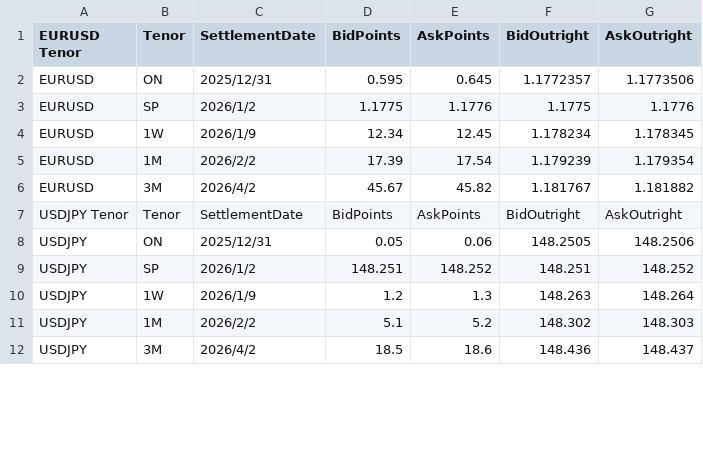
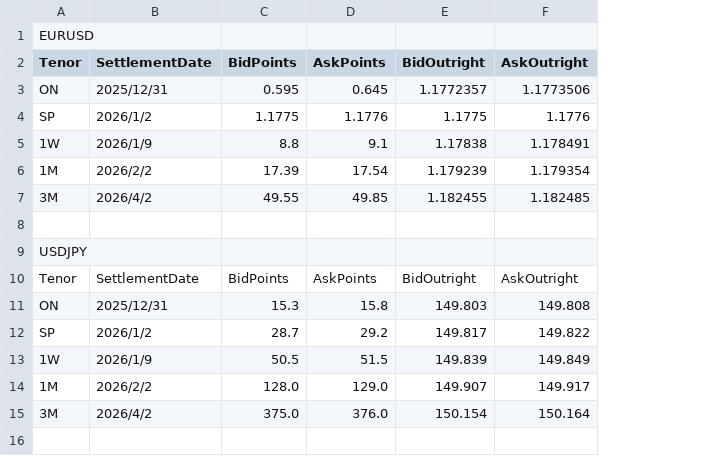
Before and after one commit to JasperLai/helloworld-python, a CSV file: forex_cashflow_tool/fwd_points_sample.csv, drawn as a sheet; only a part is shown; removed rows and columns are numbered as before the commit, all else as after; the diff covers the shown part only; the diff names each change by its address in the sheet, - before the commit and + after, or states it on an @@ line.

Commit message:
使用codex完全重构外汇交易现金流转换工具
- 完全按照需求文档重新实现所有功能
- 支持Spot/FX Swap/Outright Forward交易类型
- 实现远期点插值和P&L计算
- 提供HTML和CSV格式的现金流报告
- 包含完整的错误处理和过滤功能

```diff
--- a/forex_cashflow_tool/fwd_points_sample.csv
+++ b/forex_cashflow_tool/fwd_points_sample.csv
-column A (EURUSD Tenor), rows 2-12: EURUSD | EURUSD | EURUSD | EURUSD | EURUSD | USDJPY Tenor | USDJPY | USDJPY | USDJPY | USDJPY | USDJPY
+row 1: EURUSD
-C5 (BidPoints): 12.34
+C5 (BidPoints): 8.8
-D5 (AskPoints): 12.45
+D5 (AskPoints): 9.1
-E5 (BidOutright): 1.178234
+E5 (BidOutright): 1.17838
-F5 (AskOutright): 1.178345
+F5 (AskOutright): 1.178491
-C7 (BidPoints): 45.67
+C7 (BidPoints): 49.55
-D7 (AskPoints): 45.82
+D7 (AskPoints): 49.85
-E7 (BidOutright): 1.181767
+E7 (BidOutright): 1.182455
-F7 (AskOutright): 1.181882
+F7 (AskOutright): 1.182485
+row 8: (empty)
+row 9: USDJPY
-C11 (BidPoints): 0.05
+C11 (BidPoints): 15.3
-D11 (AskPoints): 0.06
+D11 (AskPoints): 15.8
-E11 (BidOutright): 148.2505
+E11 (BidOutright): 149.803
-F11 (AskOutright): 148.2506
+F11 (AskOutright): 149.808
-C12 (BidPoints): 148.251
+C12 (BidPoints): 28.7
-D12 (AskPoints): 148.252
+D12 (AskPoints): 29.2
-E12 (BidOutright): 148.251
+E12 (BidOutright): 149.817
-F12 (AskOutright): 148.252
+F12 (AskOutright): 149.822
-C13 (BidPoints): 1.2
+C13 (BidPoints): 50.5
-D13 (AskPoints): 1.3
+D13 (AskPoints): 51.5
-E13 (BidOutright): 148.263
+E13 (BidOutright): 149.839
-F13 (AskOutright): 148.264
+F13 (AskOutright): 149.849
-C14 (BidPoints): 5.1
+C14 (BidPoints): 128.0
-D14 (AskPoints): 5.2
+D14 (AskPoints): 129.0
-E14 (BidOutright): 148.302
+E14 (BidOutright): 149.907
-F14 (AskOutright): 148.303
+F14 (AskOutright): 149.917
-C15 (BidPoints): 18.5
+C15 (BidPoints): 375.0
-D15 (AskPoints): 18.6
+D15 (AskPoints): 376.0
-E15 (BidOutright): 148.436
+E15 (BidOutright): 150.154
-F15 (AskOutright): 148.437
+F15 (AskOutright): 150.164
+row 16: (empty)
```
Also changed, not shown: 9 added rows and 20 edited cells elsewhere in this file, 11 other files.
